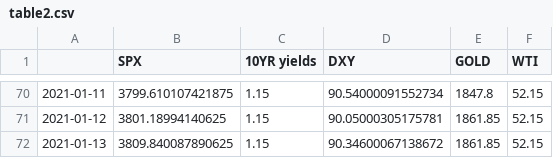
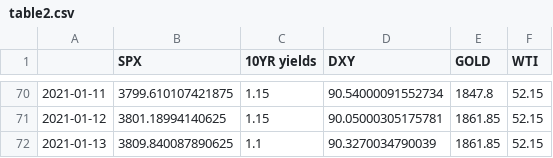
Before and after one commit to ianyu93/aasystem-app, a CSV file: prediction/table2.csv, drawn as a sheet; only a part is shown, gaps mark what is left out.

```diff
--- a/prediction/table2.csv
+++ b/prediction/table2.csv
@@ -71,2 +71,2 @@
 2021-01-12,3801.18994140625,1.15,90.05000305175781,1861.85,52.15
-2021-01-13,3809.840087890625,1.15,90.34600067138672,1861.85,52.15
+2021-01-13,3809.840087890625,1.1,90.3270034790039,1861.85,52.15
```
Also changed, not shown: 1 other file.
